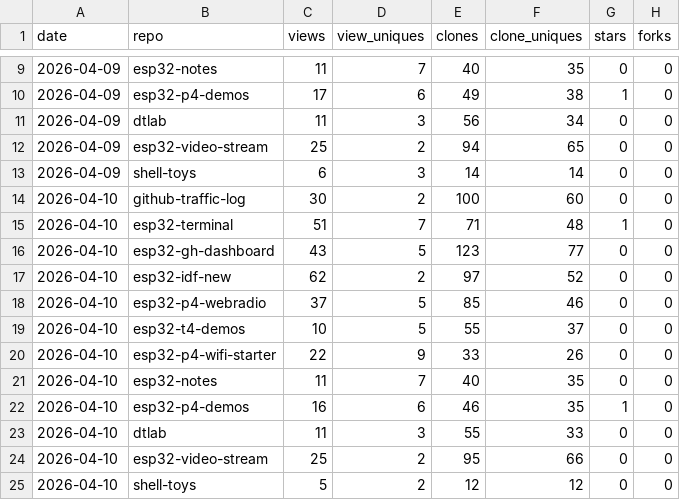
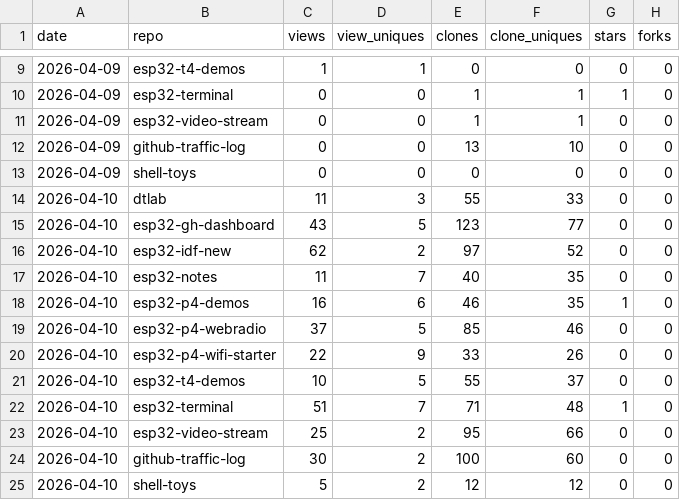
Before and after one commit to dmatking/github-traffic-log, a CSV file: latest.csv, drawn as a sheet; only a part is shown, gaps mark what is left out; the diff covers the shown part only.

```diff
--- a/latest.csv
+++ b/latest.csv
@@ -9,17 +9,17 @@ date,repo,views,view_uniques,clones,clone_uniques,stars,forks
-2026-04-09,esp32-notes,11,7,40,35,0,0
-2026-04-09,esp32-p4-demos,17,6,49,38,1,0
-2026-04-09,dtlab,11,3,56,34,0,0
-2026-04-09,esp32-video-stream,25,2,94,65,0,0
-2026-04-09,shell-toys,6,3,14,14,0,0
-2026-04-10,github-traffic-log,30,2,100,60,0,0
-2026-04-10,esp32-terminal,51,7,71,48,1,0
+2026-04-09,esp32-t4-demos,1,1,0,0,0,0
+2026-04-09,esp32-terminal,0,0,1,1,1,0
+2026-04-09,esp32-video-stream,0,0,1,1,0,0
+2026-04-09,github-traffic-log,0,0,13,10,0,0
+2026-04-09,shell-toys,0,0,0,0,0,0
+2026-04-10,dtlab,11,3,55,33,0,0
 2026-04-10,esp32-gh-dashboard,43,5,123,77,0,0
 2026-04-10,esp32-idf-new,62,2,97,52,0,0
-2026-04-10,esp32-p4-webradio,37,5,85,46,0,0
-2026-04-10,esp32-t4-demos,10,5,55,37,0,0
-2026-04-10,esp32-p4-wifi-starter,22,9,33,26,0,0
 2026-04-10,esp32-notes,11,7,40,35,0,0
 2026-04-10,esp32-p4-demos,16,6,46,35,1,0
-2026-04-10,dtlab,11,3,55,33,0,0
+2026-04-10,esp32-p4-webradio,37,5,85,46,0,0
+2026-04-10,esp32-p4-wifi-starter,22,9,33,26,0,0
+2026-04-10,esp32-t4-demos,10,5,55,37,0,0
+2026-04-10,esp32-terminal,51,7,71,48,1,0
 2026-04-10,esp32-video-stream,25,2,95,66,0,0
+2026-04-10,github-traffic-log,30,2,100,60,0,0
 2026-04-10,shell-toys,5,2,12,12,0,0
```
Also changed, not shown: 1 added row, 1 removed row and 27 edited cells elsewhere in this file, traffic.csv, 1 other file.
